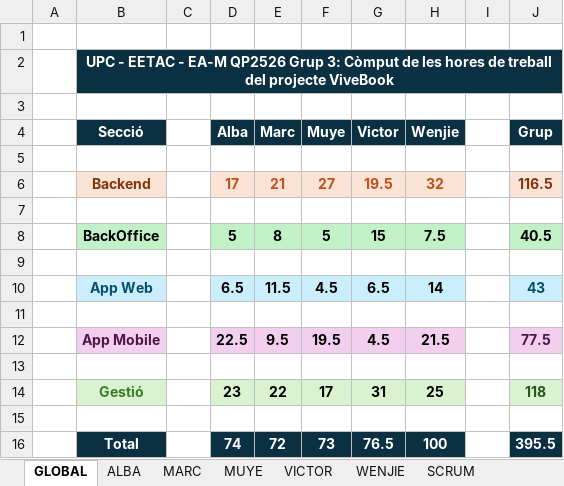
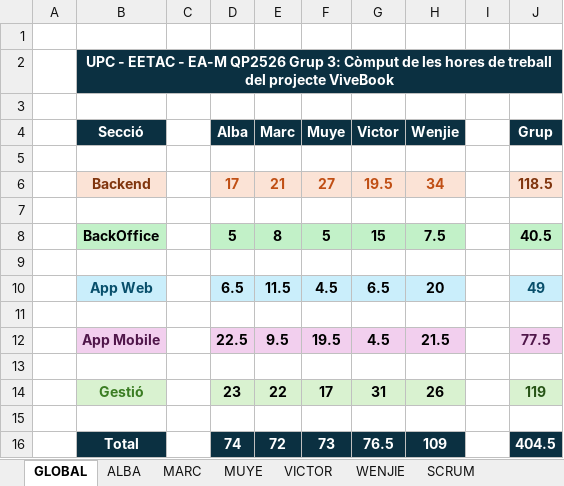
Before and after one commit to VictorPeso/EA_ViveBook_TeamManagement, an Excel workbook: horas.xlsx, sheet GLOBAL, drawn as a sheet; values as stored, in another font and other column widths than the file's, no borders; charts and pictures not drawn; the diff names each change by its address in the sheet, - before the commit and + after, or states it on an @@ line.

Commit message:
dia 19 y 17

```diff
--- a/horas.xlsx (sheet GLOBAL)
+++ b/horas.xlsx (sheet GLOBAL)
-H6 (Wenjie): 32
+H6 (Wenjie): 34
-J6 (Grup): 116.5
+J6 (Grup): 118.5
-H10 (Wenjie): 14
+H10 (Wenjie): 20
-J10 (Grup): 43
+J10 (Grup): 49
-H14 (Wenjie): 25
+H14 (Wenjie): 26
-J14 (Grup): 118
+J14 (Grup): 119
-H16 (Wenjie): 100
+H16 (Wenjie): 109
-J16 (Grup): 395.5
+J16 (Grup): 404.5
```
Also changed, not shown: sheet WENJIE, charts or pictures.
